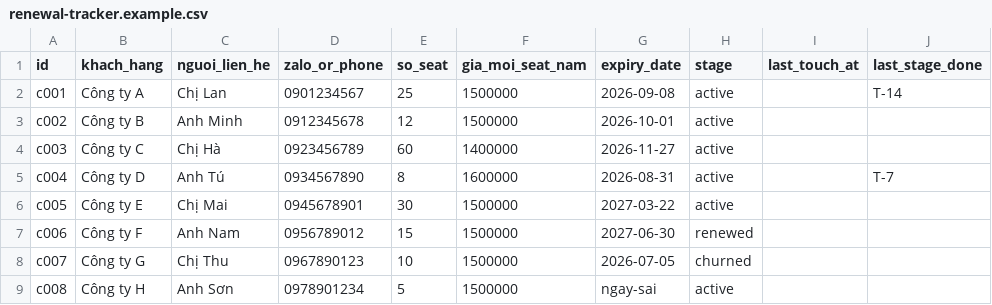
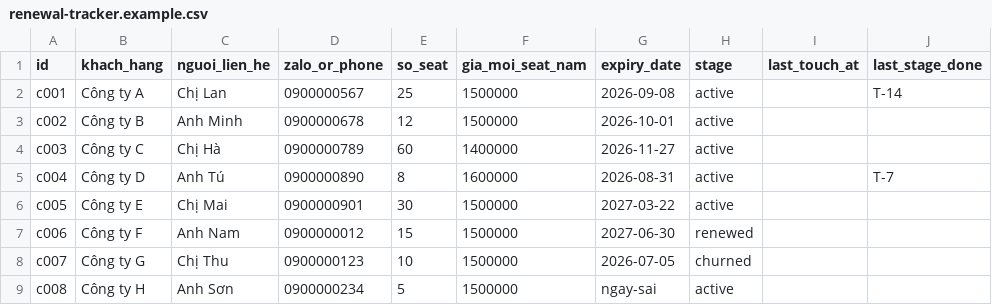
Before and after one commit to mientaymedia/mineflow, a CSV file: skills/gws-renewal/assets/renewal-tracker.example.csv, drawn as a sheet; only a part is shown; the diff names each change by its address in the sheet, - before the commit and + after, or states it on an @@ line.

```diff
--- a/skills/gws-renewal/assets/renewal-tracker.example.csv
+++ b/skills/gws-renewal/assets/renewal-tracker.example.csv
-D2 (zalo_or_phone): 0901234567
+D2 (zalo_or_phone): 0900000567
-D3 (zalo_or_phone): 0912345678
+D3 (zalo_or_phone): 0900000678
-D4 (zalo_or_phone): 0923456789
+D4 (zalo_or_phone): 0900000789
-D5 (zalo_or_phone): 0934567890
+D5 (zalo_or_phone): 0900000890
-D6 (zalo_or_phone): 0945678901
+D6 (zalo_or_phone): 0900000901
-D7 (zalo_or_phone): 0956789012
+D7 (zalo_or_phone): 0900000012
-D8 (zalo_or_phone): 0967890123
+D8 (zalo_or_phone): 0900000123
-D9 (zalo_or_phone): 0978901234
+D9 (zalo_or_phone): 0900000234
```
Also changed, not shown: skills/linkedin-auto-post/assets/content-queue.example.csv, 4 other files.
